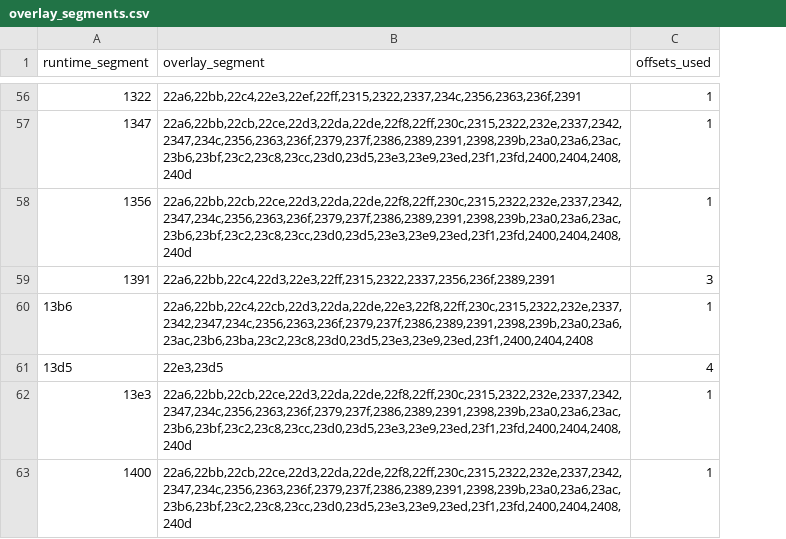
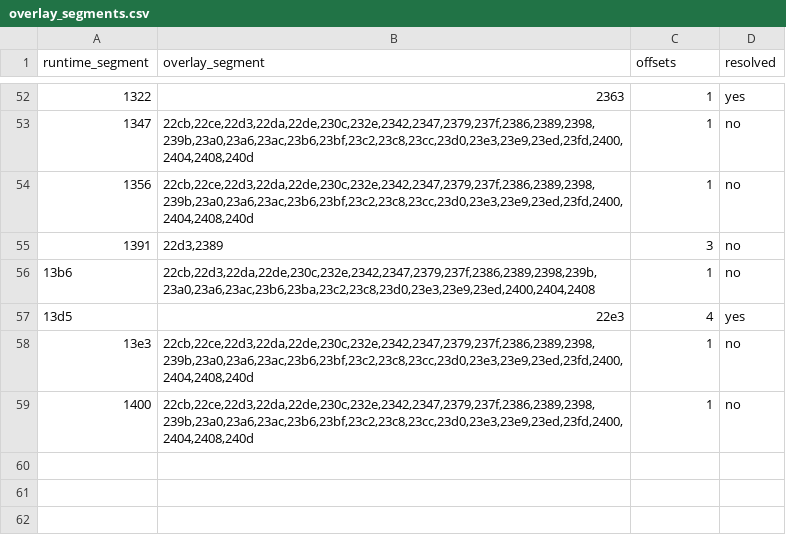
Before and after one commit to NancySadkov/dest, a CSV file: audit/overlay_segments.csv, drawn as a sheet; only a part is shown, gaps mark what is left out; addresses are those after the commit; the diff covers the shown part only; the diff names each change by its address in the sheet, - before the commit and + after, or states it on an @@ line.

Commit message:
resolve 18 of 58 runtime overlay segments; all four attact_usesGMapFlags3 callees named
tmp/overlay_segments5.py fixes two flaws in the earlier passes and closes the map by bijection:
functions.tsv starts must not all be scanned (unreliable sizes turn data bytes into bogus lcalls -
symptom: segment 0x00e0's intersection became empty, which is impossible for a real segment), and
an overlay is loaded at one runtime segment, so a uniquely resolved overlay is unavailable to the
others.  Propagating that to a fixed point resolves 18 of 58 segments.

All four calls that blocked attact_usesGMapFlags3 are now identified:

  0x00f8 -> 22c4  uiNotify at 22c4:0039
  0x0140 -> 22f8  play_sfx at 22f8:0020, stop_audio at 22f8:002a
  0x01a0 -> 236f  ovc23_isCursorAt at 236f:0034, OVC23_55fe_29a2_entry at 236f:004d
  0x00e0 -> 22a6, 0x0160 -> 2322, 0x0170 -> 2337 already known and unchanged

The complete call list for the function is recorded in doc/step6_entry.md with the arguments each
site pushes, plus two findings:

* st_functions.h over-counts play_sfx and uiNotify by one word: the code pushes 2 words for
  play_sfx and 3 for uiNotify, confirmed by stack accounting at 0x0DE7..0x0E67 (9 words before
  stsprintf, add sp,0x10 leaves exactly one, add sp,6 after uiNotify clears dx:ax plus it).  Calls
  pass a trailing 0 to satisfy the declarations; the callee reads the same first arguments.
* the surviving body's tail calls draw_textGoldProvidesHousing(), but the final lcall is
  0x1a0,0x4d = OVC23_55fe_29a2_entry, and draw_textGoldProvidesHousing is not an overlay entry at
  all (absent from ovr_stubs.c), so it cannot be reached by an inter-segment lcall.

```diff
--- a/audit/overlay_segments.csv
+++ b/audit/overlay_segments.csv
+column D (resolved), rows 52-59: yes | no | no | no | no | yes | no | no
-C1: offsets_used
+C1: offsets
-B52 (overlay_segment): 22a6,22bb,22c4,22e3,22ef,22ff,2315,2322,2337,234c,2356,2363,236f,2391
+B52 (overlay_segment): 2363
-B53:B54 (overlay_segment): 22a6,22bb,22cb,22ce,22d3,22da,22de,22f8,22ff,230c,2315,2322,232e,2337,2342,2347,234c,2356,2363,236f,2379,237f,2386,2389,2391,2398,239b,23a0,23a6,23ac,23b6,23bf,23c2,23c8,23cc,23d0,23d5,23e3,23e9,23ed,23f1,23fd,2400,2404,2408,240d
+B53:B54 (overlay_segment): 22cb,22ce,22d3,22da,22de,230c,232e,2342,2347,2379,237f,2386,2389,2398,239b,23a0,23a6,23ac,23b6,23bf,23c2,23c8,23cc,23d0,23e3,23e9,23ed,23fd,2400,2404,2408,240d
-B55 (overlay_segment): 22a6,22bb,22c4,22d3,22e3,22ff,2315,2322,2337,2356,236f,2389,2391
+B55 (overlay_segment): 22d3,2389
-B56 (overlay_segment): 22a6,22bb,22c4,22cb,22d3,22da,22de,22e3,22f8,22ff,230c,2315,2322,232e,2337,2342,2347,234c,2356,2363,236f,2379,237f,2386,2389,2391,2398,239b,23a0,23a6,23ac,23b6,23ba,23c2,23c8,23d0,23d5,23e3,23e9,23ed,23f1,2400,2404,2408
+B56 (overlay_segment): 22cb,22d3,22da,22de,230c,232e,2342,2347,2379,237f,2386,2389,2398,239b,23a0,23a6,23ac,23b6,23ba,23c2,23c8,23d0,23e3,23e9,23ed,2400,2404,2408
-B57 (overlay_segment): 22e3,23d5
+B57 (overlay_segment): 22e3
-B58:B59 (overlay_segment): 22a6,22bb,22cb,22ce,22d3,22da,22de,22f8,22ff,230c,2315,2322,232e,2337,2342,2347,234c,2356,2363,236f,2379,237f,2386,2389,2391,2398,239b,23a0,23a6,23ac,23b6,23bf,23c2,23c8,23cc,23d0,23d5,23e3,23e9,23ed,23f1,23fd,2400,2404,2408,240d
+B58:B59 (overlay_segment): 22cb,22ce,22d3,22da,22de,230c,232e,2342,2347,2379,237f,2386,2389,2398,239b,23a0,23a6,23ac,23b6,23bf,23c2,23c8,23cc,23d0,23e3,23e9,23ed,23fd,2400,2404,2408,240d
```
Also changed, not shown: 4 removed rows and 43 edited cells elsewhere in this file, 1 other file.
